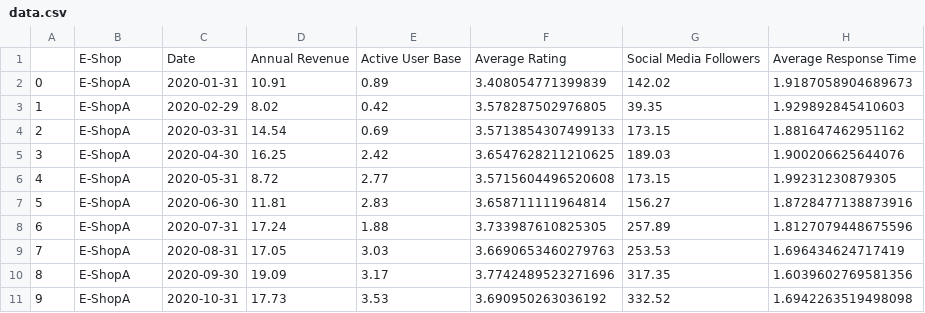
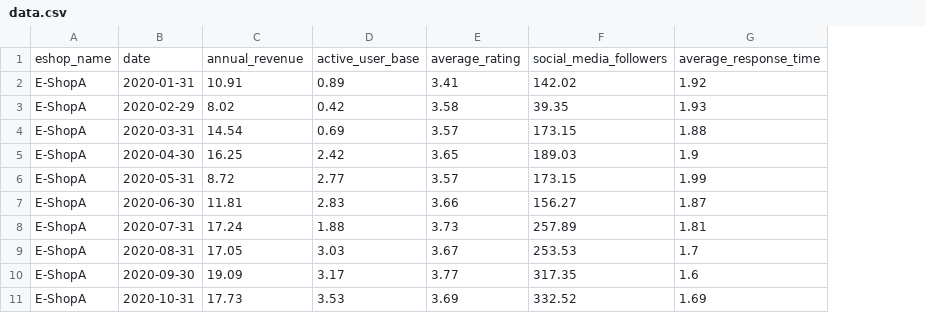
Before and after one commit to kirenz/lab-competitive, a CSV file: code/data.csv, drawn as a sheet; only a part is shown; removed rows and columns are numbered as before the commit, all else as after; the diff names each change by its address in the sheet, - before the commit and + after, or states it on an @@ line.

```diff
--- a/code/data.csv
+++ b/code/data.csv
-column A, rows 2-11: 0 | 1 | 2 | 3 | 4 | 5 | 6 | 7 | 8 | 9
-column F, rows 2-11: 3.408054771399839 | 3.578287502976805 | 3.5713854307499133 | 3.6547628211210625 | 3.5715604496520608 | 3.658711111964814 | 3.733987610825305 | 3.6690653460279763 | 3.7742489523271696 | 3.690950263036192
+column E, rows 2-11: 3.41 | 3.58 | 3.57 | 3.65 | 3.57 | 3.66 | 3.73 | 3.67 | 3.77 | 3.69
-column H, rows 2-11: 1.9187058904689673 | 1.929892845410603 | 1.881647462951162 | 1.900206625644076 | 1.99231230879305 | 1.8728477138873916 | 1.8127079448675596 | 1.696434624717419 | 1.6039602769581356 | 1.6942263519498098
+column G, rows 2-11: 1.92 | 1.93 | 1.88 | 1.9 | 1.99 | 1.87 | 1.81 | 1.7 | 1.6 | 1.69
-row 1:  | E-Shop | Date | Annual Revenue | Active User Base | Average Rating | Social Media Followers | Average Response Time
+row 1: eshop_name | date | annual_revenue | active_user_base | average_rating | social_media_followers | average_response_time
```
Also changed, not shown: 20 other files.
